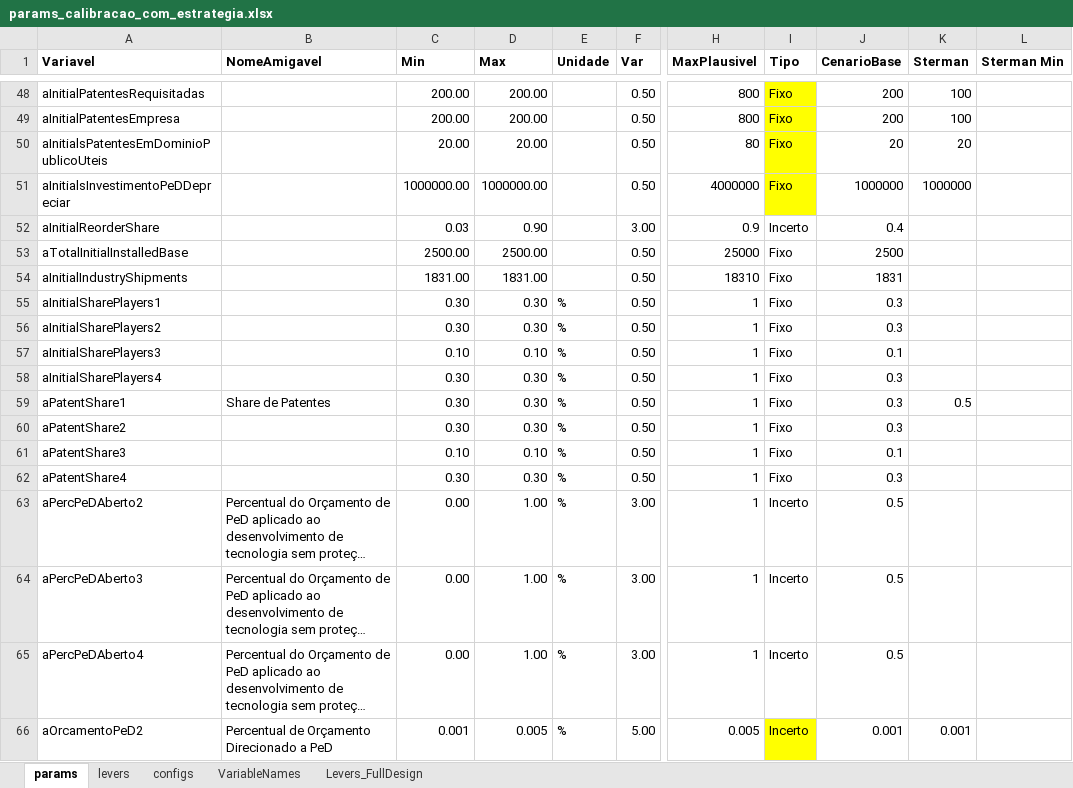
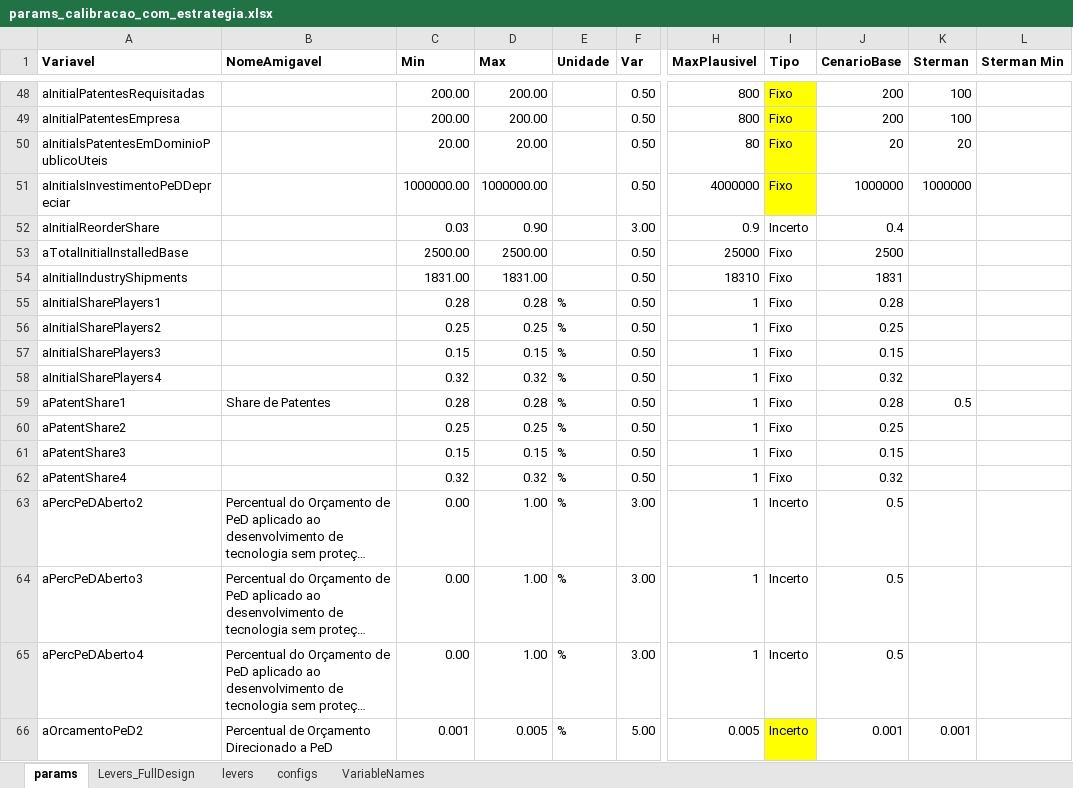
Before and after one commit to pedroliman/ms-rdm-dissertation, an Excel workbook: models/dissertation-model/modelo-R/calibracao/params_calibracao_com_estrategia.xlsx, sheet params, drawn as a sheet; only a part is shown, gaps mark what is left out; long unchanged cells end in …; values as stored, in another font and other column widths than the file's, no borders; the diff covers the shown part only; the diff names each change by its address in the sheet, - before the commit and + after, or states it on an @@ line.

```diff
--- a/models/dissertation-model/modelo-R/calibracao/params_calibracao_com_estrategia.xlsx (sheet params)
+++ b/models/dissertation-model/modelo-R/calibracao/params_calibracao_com_estrategia.xlsx (sheet params)
@@ sheet tab order changed: params | Levers_FullDesign | levers | configs | VariableNames @@
-C55 (Min): 0.30
+C55 (Min): 0.28
-D55 (Max): 0.30
+D55 (Max): 0.28
-J55 (CenarioBase): 0.3
+J55 (CenarioBase): 0.28
-C56 (Min): 0.30
+C56 (Min): 0.25
-D56 (Max): 0.30
+D56 (Max): 0.25
-J56 (CenarioBase): 0.3
+J56 (CenarioBase): 0.25
-C57 (Min): 0.10
+C57 (Min): 0.15
-D57 (Max): 0.10
+D57 (Max): 0.15
-J57 (CenarioBase): 0.1
+J57 (CenarioBase): 0.15
-C58 (Min): 0.30
+C58 (Min): 0.32
-D58 (Max): 0.30
+D58 (Max): 0.32
-J58 (CenarioBase): 0.3
+J58 (CenarioBase): 0.32
-C59 (Min): 0.30
+C59 (Min): 0.28
-D59 (Max): 0.30
+D59 (Max): 0.28
-J59 (CenarioBase): 0.3
+J59 (CenarioBase): 0.28
-C60 (Min): 0.30
+C60 (Min): 0.25
-D60 (Max): 0.30
+D60 (Max): 0.25
-J60 (CenarioBase): 0.3
+J60 (CenarioBase): 0.25
-C61 (Min): 0.10
+C61 (Min): 0.15
-D61 (Max): 0.10
+D61 (Max): 0.15
-J61 (CenarioBase): 0.1
+J61 (CenarioBase): 0.15
-C62 (Min): 0.30
+C62 (Min): 0.32
-D62 (Max): 0.30
+D62 (Max): 0.32
-J62 (CenarioBase): 0.3
+J62 (CenarioBase): 0.32
```
Also changed, not shown: 12 edited cells elsewhere in this sheet, sheet Levers_FullDesign, 1 other file.
